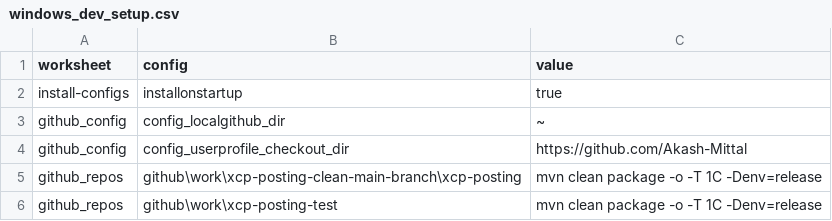
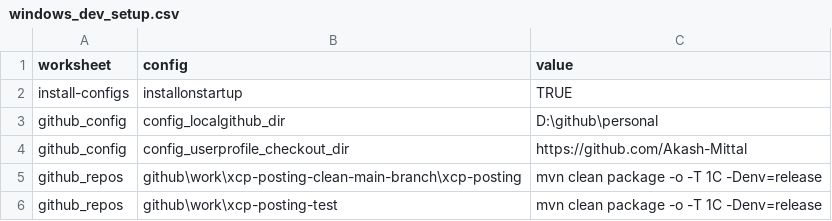
Before and after one commit to Akash-Mittal/windows-dev-setup-scoop, a CSV file: windows_dev_setup.csv, drawn as a sheet; only a part is shown.

Commit message:
dont update any readme right now create a github checkout functionality github-checkout.sh in the /github dir all the configs should come from csv  with worksheet github_config  in windows_dev_setup.csv windows_dev_setup.csv,worksheet github_config , config name config_localgithub_dir from config pick the default checkout directory make default-checkout-directory as ~ (user) unless notmentions windows_dev_setup.csv,worksheet github_config , config name config_userprofile_checkout_dir default checkout profile would be from https://github.com/Akash-Mittal github-checkout.sh should clone all the repos mentioned in config_userprofile to config_userprofile remove github.json
dont update any readme right now
update a chrome startup functionality
all the configs should come from csv  with worksheet chrome_config  in windows_dev_setup.csv

```diff
--- a/windows_dev_setup.csv
+++ b/windows_dev_setup.csv
@@ -1,4 +1,4 @@
 worksheet,config,value
-install-configs,installonstartup,true
-github_config,config_localgithub_dir,~
+install-configs,installonstartup,TRUE
+github_config,config_localgithub_dir,D:\github\personal
 github_config,config_userprofile_checkout_dir,https://github.com/Akash-Mittal
```
Also changed, not shown: 1 other file.
